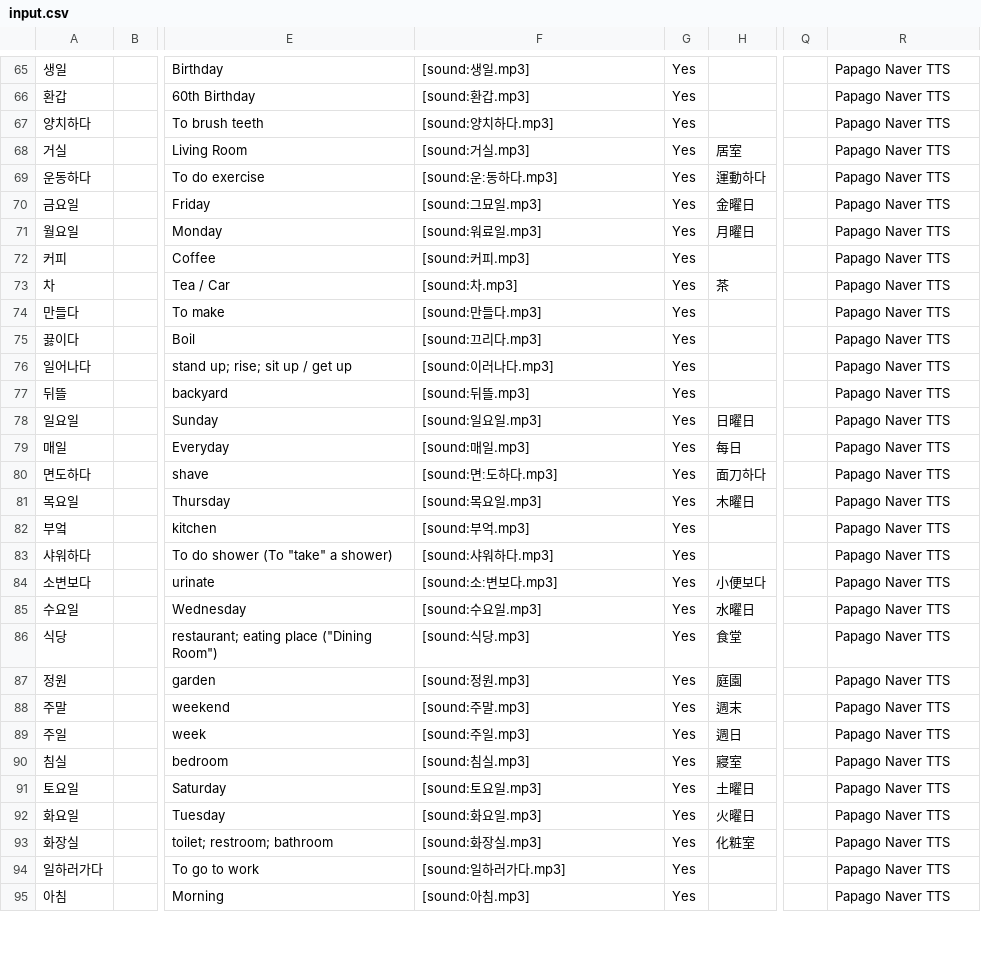
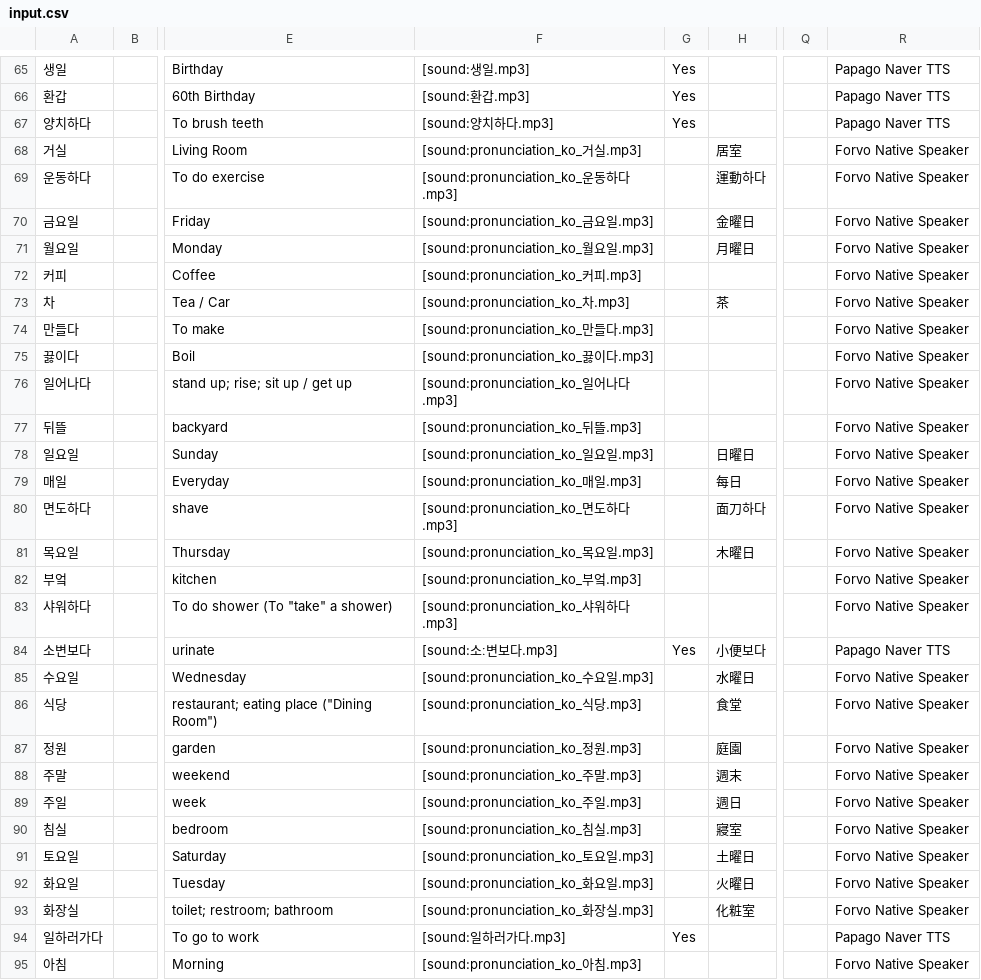
Before and after one commit to FrozenDragoon/KoreanClassAnkiDeck, a CSV file: input.csv, drawn as a sheet; only a part is shown, gaps mark what is left out; the diff covers the shown part only; the diff names each change by its address in the sheet, - before the commit and + after, or states it on an @@ line.

Commit message:
Add Forvo audio to Section 2 Week 3 vocab

```diff
--- a/input.csv
+++ b/input.csv
-F68: [sound:거실.mp3]
+F68: [sound:pronunciation_ko_거실.mp3]
-G68:G83: Yes
+G68:G83: (empty)
-R68:R83: Papago Naver TTS
+R68:R83: Forvo Native Speaker
-F69: [sound:운ː동하다.mp3]
+F69: [sound:pronunciation_ko_운동하다.mp3]
-F70: [sound:그묘일.mp3]
+F70: [sound:pronunciation_ko_금요일.mp3]
-F71: [sound:워료일.mp3]
+F71: [sound:pronunciation_ko_월요일.mp3]
-F72: [sound:커피.mp3]
+F72: [sound:pronunciation_ko_커피.mp3]
-F73: [sound:차.mp3]
+F73: [sound:pronunciation_ko_차.mp3]
-F74: [sound:만들다.mp3]
+F74: [sound:pronunciation_ko_만들다.mp3]
-F75: [sound:끄리다.mp3]
+F75: [sound:pronunciation_ko_끓이다.mp3]
-F76: [sound:이러나다.mp3]
+F76: [sound:pronunciation_ko_일어나다.mp3]
-F77: [sound:뒤뜰.mp3]
+F77: [sound:pronunciation_ko_뒤뜰.mp3]
-F78: [sound:일요일.mp3]
+F78: [sound:pronunciation_ko_일요일.mp3]
-F79: [sound:매일.mp3]
+F79: [sound:pronunciation_ko_매일.mp3]
-F80: [sound:면ː도하다.mp3]
+F80: [sound:pronunciation_ko_면도하다.mp3]
-F81: [sound:목요일.mp3]
+F81: [sound:pronunciation_ko_목요일.mp3]
-F82: [sound:부억.mp3]
+F82: [sound:pronunciation_ko_부엌.mp3]
-F83: [sound:샤워하다.mp3]
+F83: [sound:pronunciation_ko_샤워하다.mp3]
-F85: [sound:수요일.mp3]
+F85: [sound:pronunciation_ko_수요일.mp3]
-G85:G93: Yes
+G85:G93: (empty)
-R85:R93: Papago Naver TTS
+R85:R93: Forvo Native Speaker
-F86: [sound:식당.mp3]
+F86: [sound:pronunciation_ko_식당.mp3]
-F87: [sound:정원.mp3]
+F87: [sound:pronunciation_ko_정원.mp3]
-F88: [sound:주말.mp3]
+F88: [sound:pronunciation_ko_주말.mp3]
-F89: [sound:주일.mp3]
+F89: [sound:pronunciation_ko_주일.mp3]
-F90: [sound:침실.mp3]
+F90: [sound:pronunciation_ko_침실.mp3]
-F91: [sound:토요일.mp3]
+F91: [sound:pronunciation_ko_토요일.mp3]
-F92: [sound:화요일.mp3]
+F92: [sound:pronunciation_ko_화요일.mp3]
-F93: [sound:화장실.mp3]
+F93: [sound:pronunciation_ko_화장실.mp3]
-F95: [sound:아침.mp3]
+F95: [sound:pronunciation_ko_아침.mp3]
-G95: Yes
+G95: (empty)
-R95: Papago Naver TTS
+R95: Forvo Native Speaker
```
Also changed, not shown: 1 added row, 1 removed row and 65 edited cells elsewhere in this file, 52 other files.
